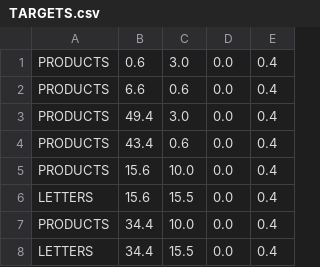
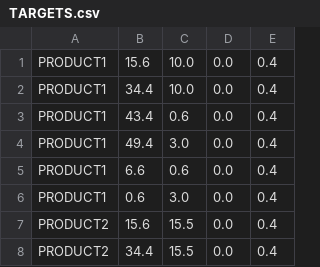
Before and after one commit to rodriguezmanueljoaquin/pedestrianssimulator, a CSV file: input/TARGETS.csv, drawn as a sheet.

Commit message:
Parse of walls and targets done

```diff
--- a/input/TARGETS.csv
+++ b/input/TARGETS.csv
@@ -1,8 +1,8 @@
-PRODUCTS, 0.6, 3.0, 0.0, 0.4
-PRODUCTS, 6.6, 0.6, 0.0, 0.4
-PRODUCTS, 49.4, 3.0, 0.0, 0.4
-PRODUCTS, 43.4, 0.6, 0.0, 0.4
-PRODUCTS, 15.6, 10.0, 0.0, 0.4
-LETTERS, 15.6, 15.5, 0.0, 0.4
-PRODUCTS, 34.4, 10.0, 0.0, 0.4
-LETTERS, 34.4, 15.5, 0.0, 0.4
+PRODUCT1, 15.6, 10.0, 0.0, 0.4
+PRODUCT1, 34.4, 10.0, 0.0, 0.4
+PRODUCT1, 43.4, 0.6, 0.0, 0.4
+PRODUCT1, 49.4, 3.0, 0.0, 0.4
+PRODUCT1, 6.6, 0.6, 0.0, 0.4
+PRODUCT1, 0.6, 3.0, 0.0, 0.4
+PRODUCT2, 15.6, 15.5, 0.0, 0.4
+PRODUCT2, 34.4, 15.5, 0.0, 0.4
```
Also changed, not shown: 6 other files.
